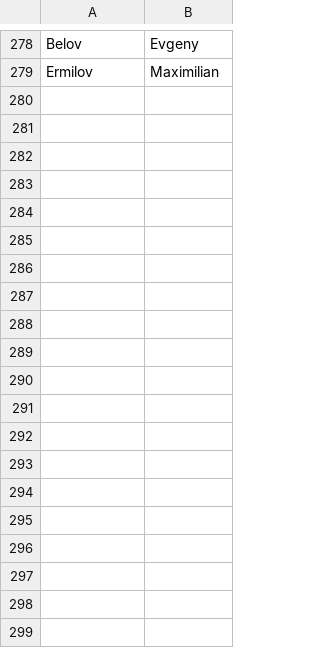
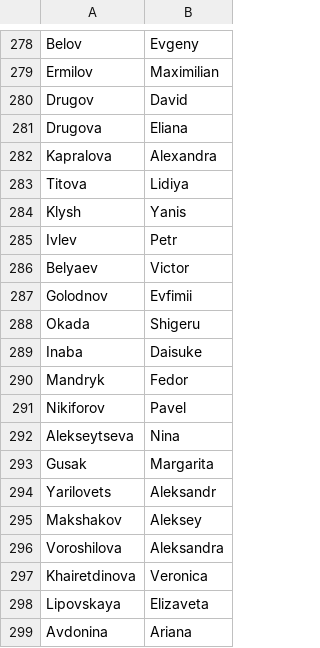
Before and after one commit to MaxxZahar/ShogiArenaTournament, a CSV file: data/data.csv, drawn as a sheet; only a part is shown, gaps mark what is left out; the diff covers the shown part only; the diff names each change by its address in the sheet, - before the commit and + after, or states it on an @@ line.

Commit message:
data update

```diff
--- a/data/data.csv
+++ b/data/data.csv
+row 280: Drugov | David
+row 281: Drugova | Eliana
+row 282: Kapralova | Alexandra
+row 283: Titova | Lidiya
+row 284: Klysh | Yanis
+row 285: Ivlev | Petr
+row 286: Belyaev | Victor
+row 287: Golodnov | Evfimii
+row 288: Okada | Shigeru
+row 289: Inaba | Daisuke
+row 290: Mandryk | Fedor
+row 291: Nikiforov | Pavel
+row 292: Alekseytseva | Nina
+row 293: Gusak | Margarita
+row 294: Yarilovets | Aleksandr
+row 295: Makshakov | Aleksey
+row 296: Voroshilova | Aleksandra
+row 297: Khairetdinova | Veronica
+row 298: Lipovskaya | Elizaveta
+row 299: Avdonina | Ariana
```
Also changed, not shown: 49 added rows elsewhere in this file, 1 other file.
